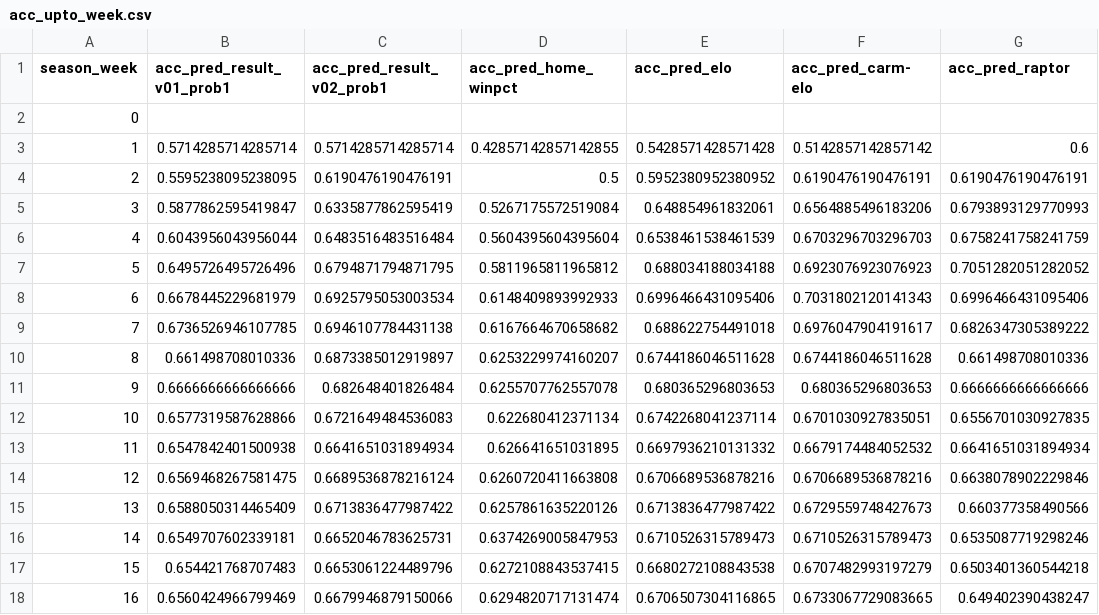
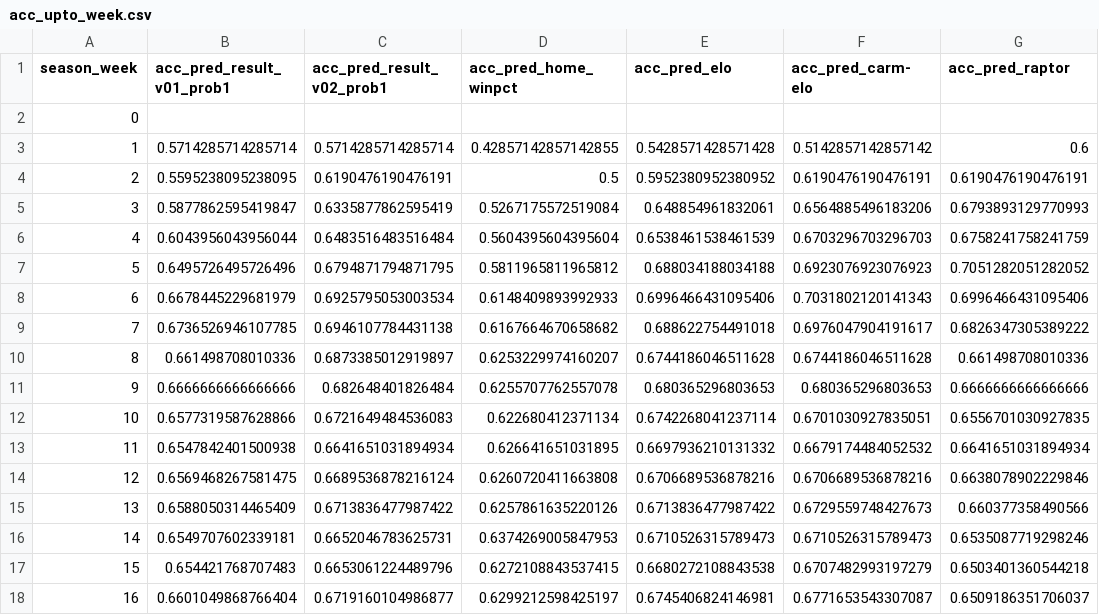
Before and after one commit to bryanwhiting/sports, a CSV file: data/acc_upto_week.csv, drawn as a sheet.

```diff
--- a/data/acc_upto_week.csv
+++ b/data/acc_upto_week.csv
@@ -17,2 +17,2 @@ season_week,acc_pred_result_v01_prob1,acc_pred_result_v02_prob1,acc_pred_home_wi
 15,0.654421768707483,0.6653061224489796,0.6272108843537415,0.6680272108843538,0.6707482993197279,0.6503401360544218
-16,0.6560424966799469,0.6679946879150066,0.6294820717131474,0.6706507304116865,0.6733067729083665,0.649402390438247
+16,0.6601049868766404,0.6719160104986877,0.6299212598425197,0.6745406824146981,0.6771653543307087,0.6509186351706037
```
Also changed, not shown: data/acc_overall.csv, data/acc_since_week.csv, 3 other files.
